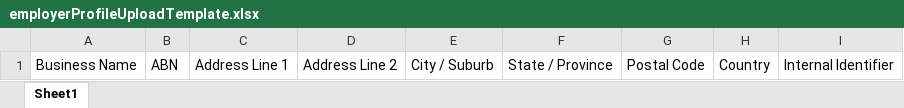
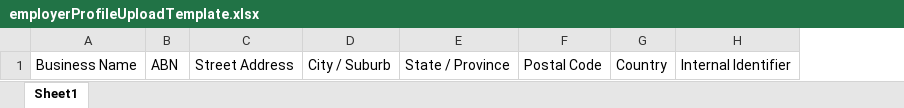
Before and after one commit to GuyAccettura/hammertech-user-upload, an Excel workbook: employerProfileUploadTemplate.xlsx, sheet Sheet1, drawn as a sheet; values as stored, in another font and other column widths than the file's, no borders; removed rows and columns are numbered as before the commit, all else as after; the diff names each change by its address in the sheet, - before the commit and + after, or states it on an @@ line.

Commit message:
fixed the address object in employer upload and same changes in template

```diff
--- a/employerProfileUploadTemplate.xlsx (sheet Sheet1)
+++ b/employerProfileUploadTemplate.xlsx (sheet Sheet1)
-column C, row 1: Address Line 1
-column D, row 1: Address Line 2
+column C, row 1: Street Address
```
Also changed, not shown: 1 other file.
